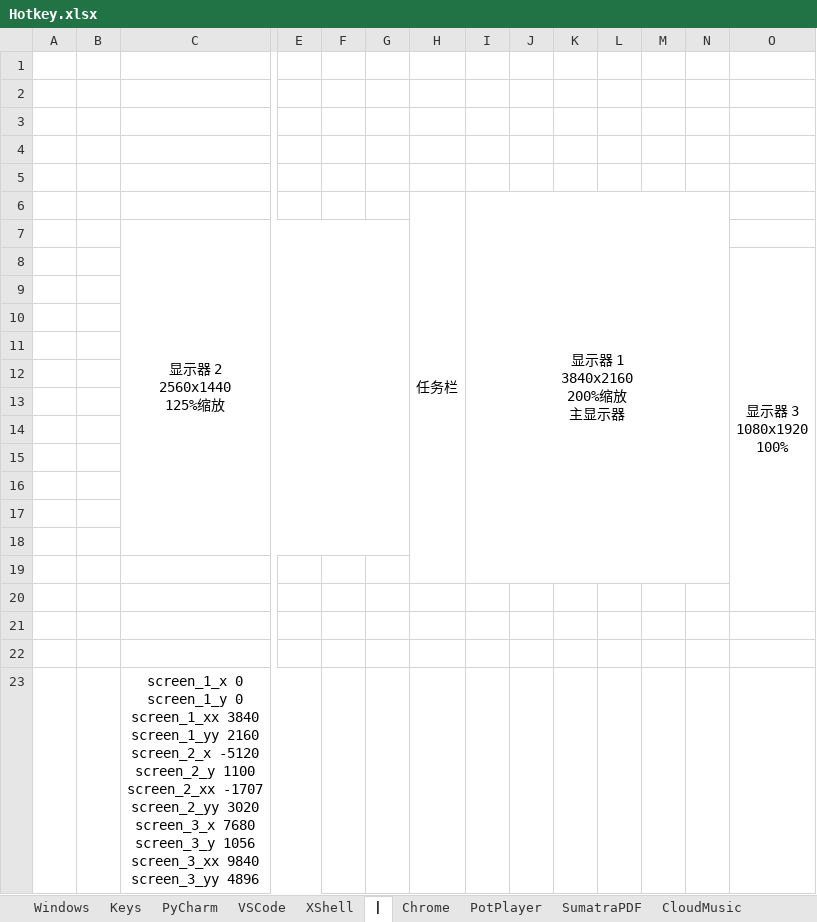
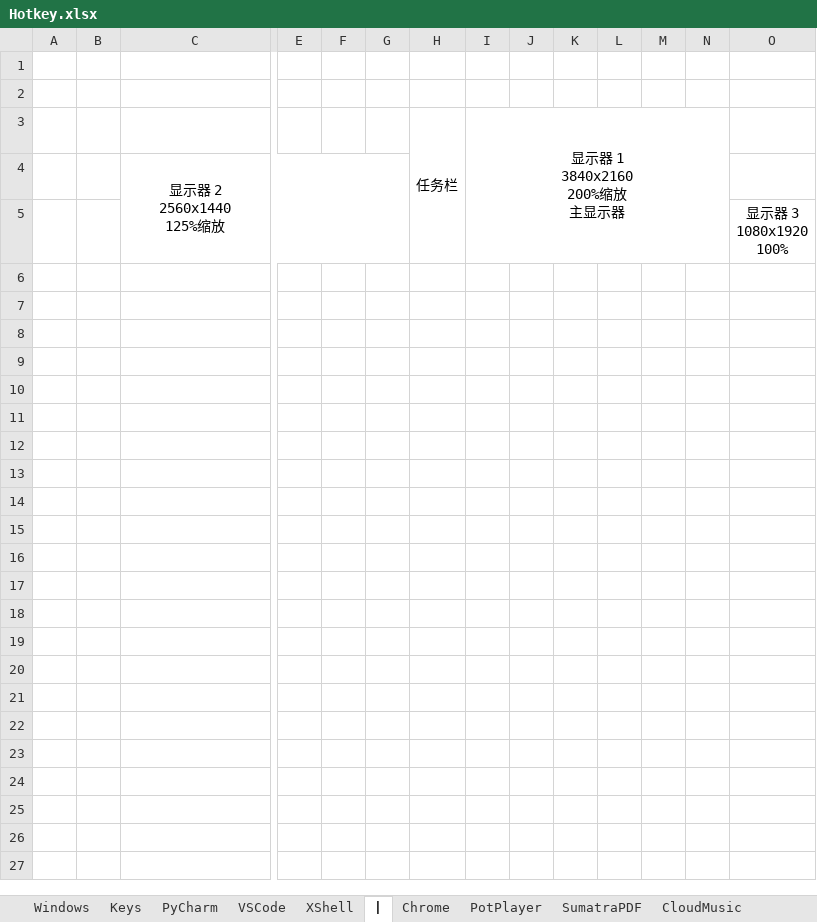
Before and after one commit to By2048/Ahk, an Excel workbook: Doc/Hotkey.xlsx, sheet |, drawn as a sheet; only a part is shown, gaps mark what is left out; values as stored, in another font and other column widths than the file's, no borders; charts and pictures not drawn; removed rows and columns are numbered as before the commit, all else as after; rows hold the shown columns only; ↵ is a line break in a cell; the diff names each change by its address in the sheet, - before the commit and + after, or states it on an @@ line.

```diff
--- a/Doc/Hotkey.xlsx (sheet |)
+++ b/Doc/Hotkey.xlsx (sheet |)
-row 3: (empty)
-row 4: (empty)
-row 5: (empty)
-O8:O20 merged
-row 9: (empty)
-row 10: (empty)
-row 11: (empty)
-row 12: (empty)
-row 13: (empty)
-row 14: (empty)
-row 15: (empty)
-row 16: (empty)
-row 17: (empty)
-row 18: (empty)
-row 19: (empty)
-row 20: (empty)
-row 21: (empty)
-row 22: (empty)
-row 23:  |  | screen_1_x 0 ↵ screen_1_y 0 ↵ screen_1_xx 3840 ↵ screen_1_yy 2160 ↵ screen_2_x -5120 ↵ screen_2_y 1100 ↵ screen_2_xx -1707 ↵ screen_2_yy 3020 ↵ screen_3_x 7680 ↵ screen_3_y 1056 ↵ screen_3_xx 9840 ↵ screen_3_yy 4896
```
Also changed, not shown: charts or pictures, 1 other file.
